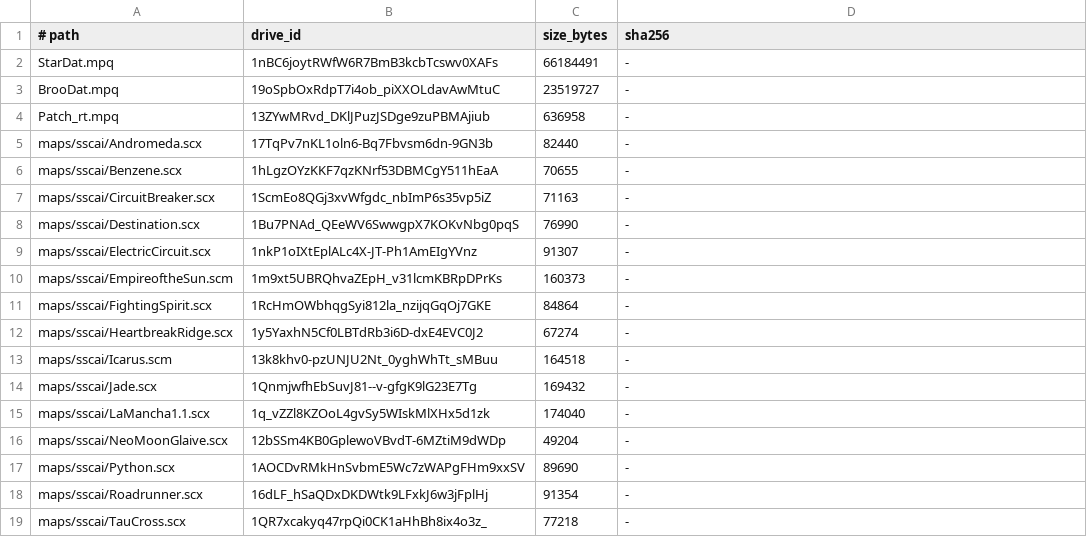
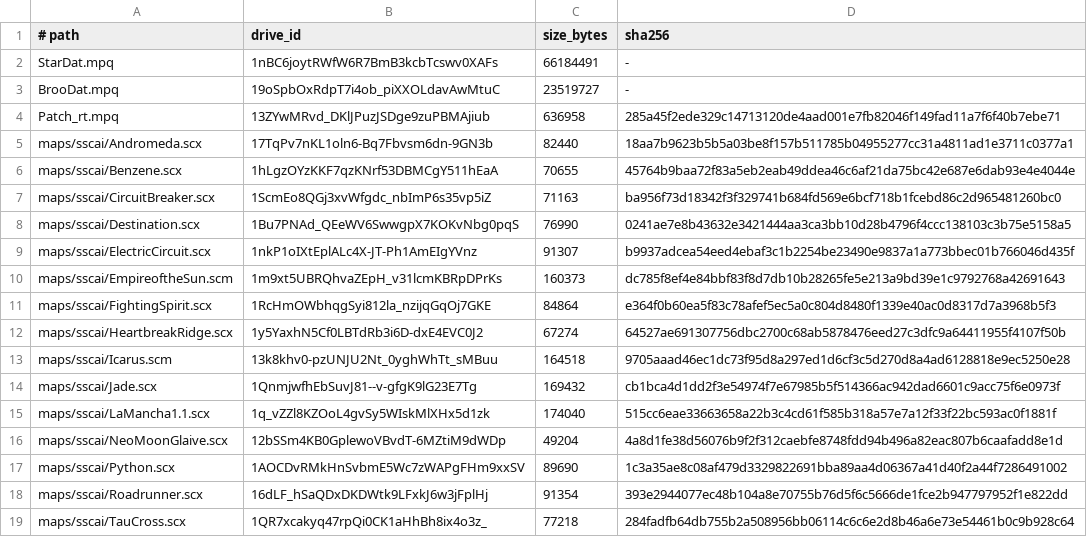
Before and after one commit to ix999/bwapi, a TSV file: tools/sc-data-fetch/MANIFEST.tsv, drawn as a sheet.

```diff
--- a/tools/sc-data-fetch/MANIFEST.tsv
+++ b/tools/sc-data-fetch/MANIFEST.tsv
@@ -3,17 +3,17 @@ StarDat.mpq	1nBC6joytRWfW6R7BmB3kcbTcswv0XAFs	66184491	-
 BrooDat.mpq	19oSpbOxRdpT7i4ob_piXXOLdavAwMtuC	23519727	-
-Patch_rt.mpq	13ZYwMRvd_DKlJPuzJSDge9zuPBMAjiub	636958	-
-maps/sscai/Andromeda.scx	17TqPv7nKL1oln6-Bq7Fbvsm6dn-9GN3b	82440	-
-maps/sscai/Benzene.scx	1hLgzOYzKKF7qzKNrf53DBMCgY511hEaA	70655	-
-maps/sscai/CircuitBreaker.scx	1ScmEo8QGj3xvWfgdc_nbImP6s35vp5iZ	71163	-
-maps/sscai/Destination.scx	1Bu7PNAd_QEeWV6SwwgpX7KOKvNbg0pqS	76990	-
-maps/sscai/ElectricCircuit.scx	1nkP1oIXtEplALc4X-JT-Ph1AmEIgYVnz	91307	-
-maps/sscai/EmpireoftheSun.scm	1m9xt5UBRQhvaZEpH_v31lcmKBRpDPrKs	160373	-
-maps/sscai/FightingSpirit.scx	1RcHmOWbhqgSyi812la_nzijqGqOj7GKE	84864	-
-maps/sscai/HeartbreakRidge.scx	1y5YaxhN5Cf0LBTdRb3i6D-dxE4EVC0J2	67274	-
-maps/sscai/Icarus.scm	13k8khv0-pzUNJU2Nt_0yghWhTt_sMBuu	164518	-
-maps/sscai/Jade.scx	1QnmjwfhEbSuvJ81--v-gfgK9lG23E7Tg	169432	-
-maps/sscai/LaMancha1.1.scx	1q_vZZl8KZOoL4gvSy5WIskMlXHx5d1zk	174040	-
-maps/sscai/NeoMoonGlaive.scx	12bSSm4KB0GplewoVBvdT-6MZtiM9dWDp	49204	-
-maps/sscai/Python.scx	1AOCDvRMkHnSvbmE5Wc7zWAPgFHm9xxSV	89690	-
-maps/sscai/Roadrunner.scx	16dLF_hSaQDxDKDWtk9LFxkJ6w3jFplHj	91354	-
-maps/sscai/TauCross.scx	1QR7xcakyq47rpQi0CK1aHhBh8ix4o3z_	77218	-
+Patch_rt.mpq	13ZYwMRvd_DKlJPuzJSDge9zuPBMAjiub	636958	285a45f2ede329c14713120de4aad001e7fb82046f149fad11a7f6f40b7ebe71
+maps/sscai/Andromeda.scx	17TqPv7nKL1oln6-Bq7Fbvsm6dn-9GN3b	82440	18aa7b9623b5b5a03be8f157b511785b04955277cc31a4811ad1e3711c0377a1
+maps/sscai/Benzene.scx	1hLgzOYzKKF7qzKNrf53DBMCgY511hEaA	70655	45764b9baa72f83a5eb2eab49ddea46c6af21da75bc42e687e6dab93e4e4044e
+maps/sscai/CircuitBreaker.scx	1ScmEo8QGj3xvWfgdc_nbImP6s35vp5iZ	71163	ba956f73d18342f3f329741b684fd569e6bcf718b1fcebd86c2d965481260bc0
+maps/sscai/Destination.scx	1Bu7PNAd_QEeWV6SwwgpX7KOKvNbg0pqS	76990	0241ae7e8b43632e3421444aa3ca3bb10d28b4796f4ccc138103c3b75e5158a5
+maps/sscai/ElectricCircuit.scx	1nkP1oIXtEplALc4X-JT-Ph1AmEIgYVnz	91307	b9937adcea54eed4ebaf3c1b2254be23490e9837a1a773bbec01b766046d435f
+maps/sscai/EmpireoftheSun.scm	1m9xt5UBRQhvaZEpH_v31lcmKBRpDPrKs	160373	dc785f8ef4e84bbf83f8d7db10b28265fe5e213a9bd39e1c9792768a42691643
+maps/sscai/FightingSpirit.scx	1RcHmOWbhqgSyi812la_nzijqGqOj7GKE	84864	e364f0b60ea5f83c78afef5ec5a0c804d8480f1339e40ac0d8317d7a3968b5f3
+maps/sscai/HeartbreakRidge.scx	1y5YaxhN5Cf0LBTdRb3i6D-dxE4EVC0J2	67274	64527ae691307756dbc2700c68ab5878476eed27c3dfc9a64411955f4107f50b
+maps/sscai/Icarus.scm	13k8khv0-pzUNJU2Nt_0yghWhTt_sMBuu	164518	9705aaad46ec1dc73f95d8a297ed1d6cf3c5d270d8a4ad6128818e9ec5250e28
+maps/sscai/Jade.scx	1QnmjwfhEbSuvJ81--v-gfgK9lG23E7Tg	169432	cb1bca4d1dd2f3e54974f7e67985b5f514366ac942dad6601c9acc75f6e0973f
+maps/sscai/LaMancha1.1.scx	1q_vZZl8KZOoL4gvSy5WIskMlXHx5d1zk	174040	515cc6eae33663658a22b3c4cd61f585b318a57e7a12f33f22bc593ac0f1881f
+maps/sscai/NeoMoonGlaive.scx	12bSSm4KB0GplewoVBvdT-6MZtiM9dWDp	49204	4a8d1fe38d56076b9f2f312caebfe8748fdd94b496a82eac807b6caafadd8e1d
+maps/sscai/Python.scx	1AOCDvRMkHnSvbmE5Wc7zWAPgFHm9xxSV	89690	1c3a35ae8c08af479d3329822691bba89aa4d06367a41d40f2a44f7286491002
+maps/sscai/Roadrunner.scx	16dLF_hSaQDxDKDWtk9LFxkJ6w3jFplHj	91354	393e2944077ec48b104a8e70755b76d5f6c5666de1fce2b947797952f1e822dd
+maps/sscai/TauCross.scx	1QR7xcakyq47rpQi0CK1aHhBh8ix4o3z_	77218	284fadfb64db755b2a508956bb06114c6c6e2d8b46a6e73e54461b0c9b928c64
```
Also changed, not shown: 1 other file.
